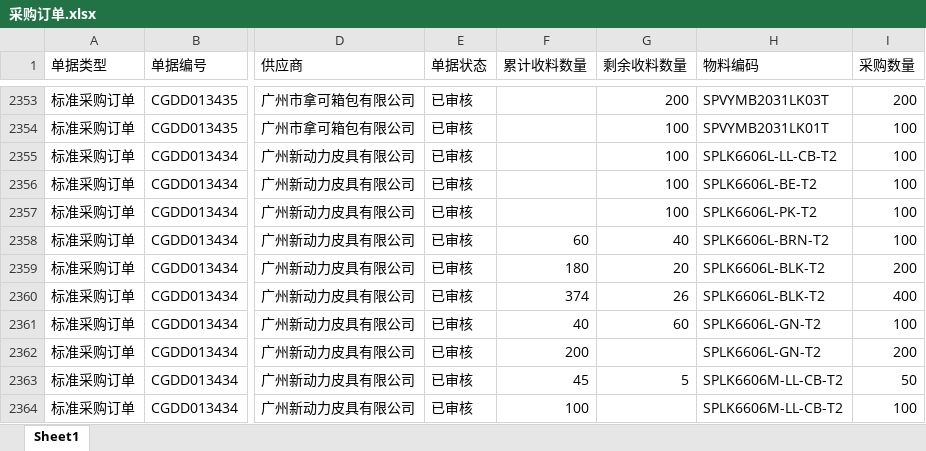
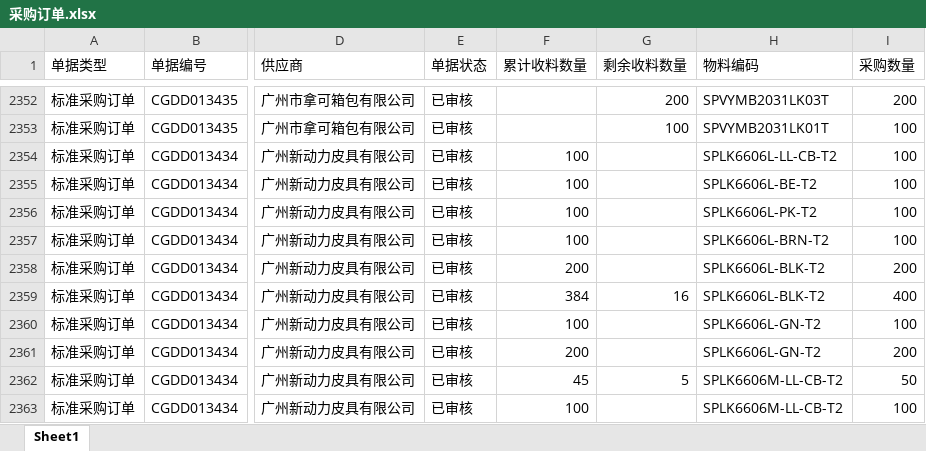
Before and after one commit to yikeqingsongguo/HY.supply-chain-management, an Excel workbook: src/采购订单.xlsx, sheet Sheet1, drawn as a sheet; only a part is shown, gaps mark what is left out; values as stored, in another font and other column widths than the file's, no borders; addresses are those after the commit; the diff covers the shown part only; the diff names each change by its address in the sheet, - before the commit and + after, or states it on an @@ line.

```diff
--- a/src/采购订单.xlsx (sheet Sheet1)
+++ b/src/采购订单.xlsx (sheet Sheet1)
-F2354:F2356 (累计收料数量): (empty)
+F2354:F2356 (累计收料数量): 100
-G2354:G2356 (剩余收料数量): 100
+G2354:G2356 (剩余收料数量): (empty)
-F2357 (累计收料数量): 60
+F2357 (累计收料数量): 100
-G2357 (剩余收料数量): 40
+G2357 (剩余收料数量): (empty)
-F2358 (累计收料数量): 180
+F2358 (累计收料数量): 200
-G2358 (剩余收料数量): 20
+G2358 (剩余收料数量): (empty)
-F2359 (累计收料数量): 374
+F2359 (累计收料数量): 384
-G2359 (剩余收料数量): 26
+G2359 (剩余收料数量): 16
-F2360 (累计收料数量): 40
+F2360 (累计收料数量): 100
-G2360 (剩余收料数量): 60
+G2360 (剩余收料数量): (empty)
```
Also changed, not shown: 1 added row, 2 removed rows and 20 edited cells elsewhere in this sheet, src/otd_apply.xlsx, src/otd_recv.xlsx, 6 other files.
